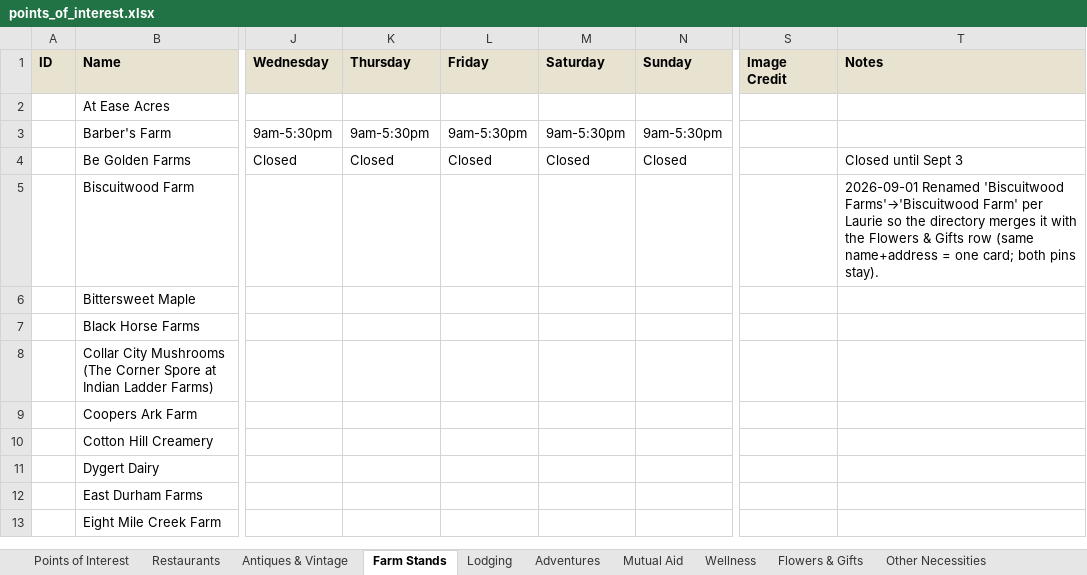
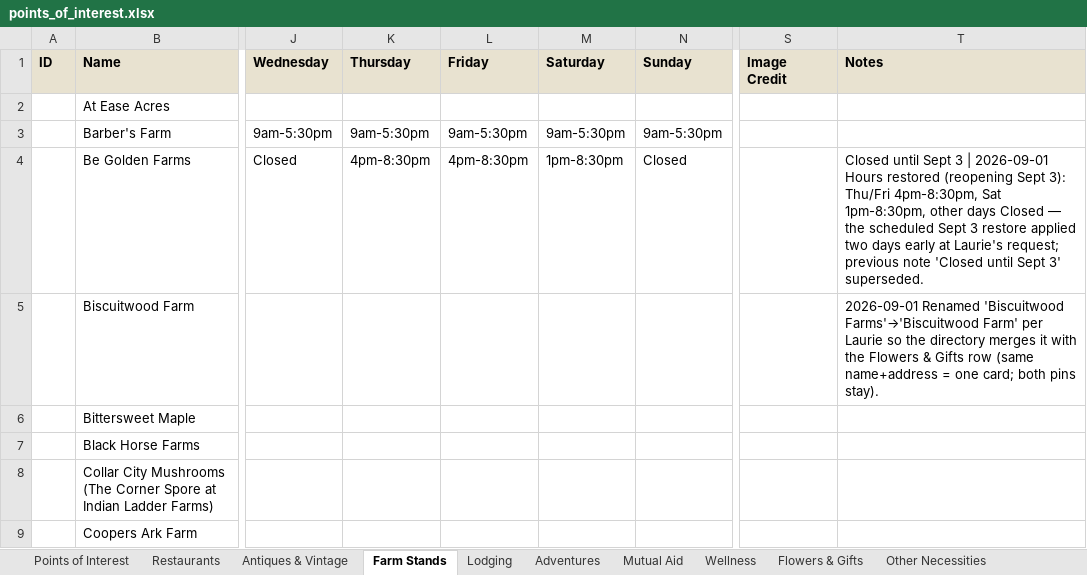
Before and after one commit to nyhilltowners/explore-the-hilltowns, an Excel workbook: data/points_of_interest.xlsx, sheet Farm Stands, drawn as a sheet; only a part is shown, gaps mark what is left out; the shorter side is filled out with more unchanged rows; values as stored, in another font and other column widths than the file's, no borders; the diff names each change by its address in the sheet, - before the commit and + after, or states it on an @@ line.

```diff
--- a/data/points_of_interest.xlsx (sheet Farm Stands)
+++ b/data/points_of_interest.xlsx (sheet Farm Stands)
-K4 (Thursday): Closed
+K4 (Thursday): 4pm-8:30pm
-L4 (Friday): Closed
+L4 (Friday): 4pm-8:30pm
-M4 (Saturday): Closed
+M4 (Saturday): 1pm-8:30pm
-T4 (Notes): …Sept 3
+T4 (Notes): …Sept 3 | 2026-09-01 Hours restored (reopening Sept 3): Thu/Fri 4pm-8:30pm, Sat 1pm-8:30pm, other days Closed — the scheduled Sept 3 restore applied two days early at Laurie's request; previous note 'Closed until Sept 3' superseded.
```
Also changed, not shown: sheet Restaurants, 1 other file.
